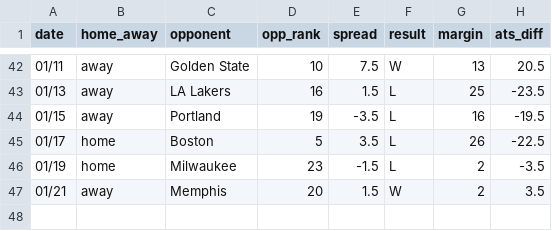
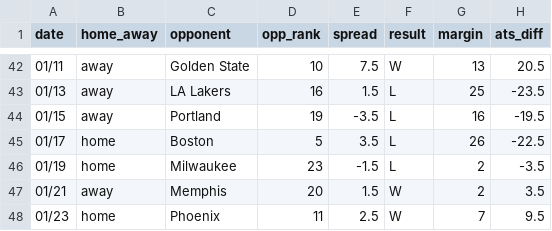
Before and after one commit to ajoros/nbabetinfo, a CSV file: ats_results_atlanta-hawks.csv, drawn as a sheet; only a part is shown, gaps mark what is left out.

```diff
--- a/ats_results_atlanta-hawks.csv
+++ b/ats_results_atlanta-hawks.csv
@@ -47 +47,2 @@ date,home_away,opponent,opp_rank,spread,result,margin,ats_diff
 01/21,away,Memphis,20,1.5,W,2,3.5
+01/23,home,Phoenix,11,2.5,W,7,9.5
```
Also changed, not shown: ats_results_cleveland-cavaliers.csv, ats_results_detroit-pistons.csv, 10 other files.
